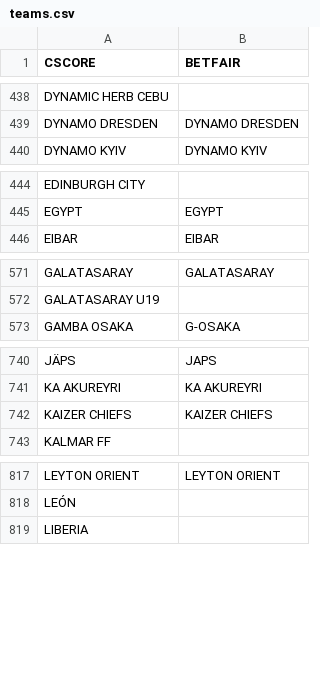
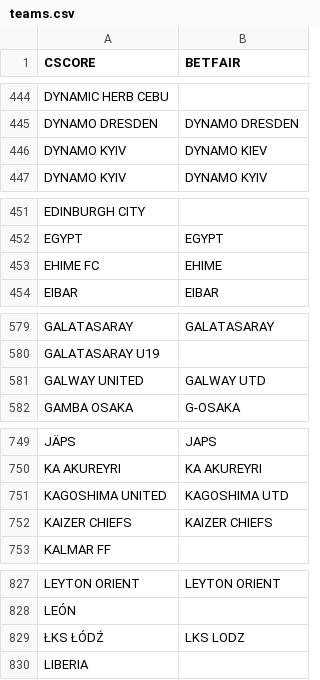
Before and after one commit to altitdb/cscore, a CSV file: datafiles/teams.csv, drawn as a sheet; only a part is shown, gaps mark what is left out; the diff covers the shown part only; the diff names each change by its address in the sheet, - before the commit and + after, or states it on an @@ line.

```diff
--- a/datafiles/teams.csv
+++ b/datafiles/teams.csv
+row 446: DYNAMO KYIV | DYNAMO KIEV
+row 453: EHIME FC | EHIME
+row 581: GALWAY UNITED | GALWAY UTD
+row 751: KAGOSHIMA UNITED | KAGOSHIMA UTD
+row 829: ŁKS ŁÓDŹ | LKS LODZ
```
Also changed, not shown: 12 added rows and 14 edited cells elsewhere in this file, 34 other files.
